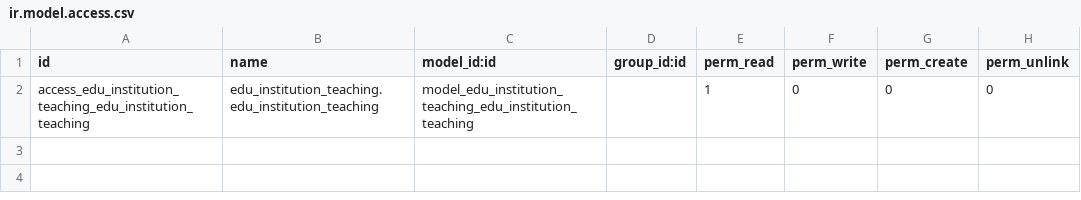
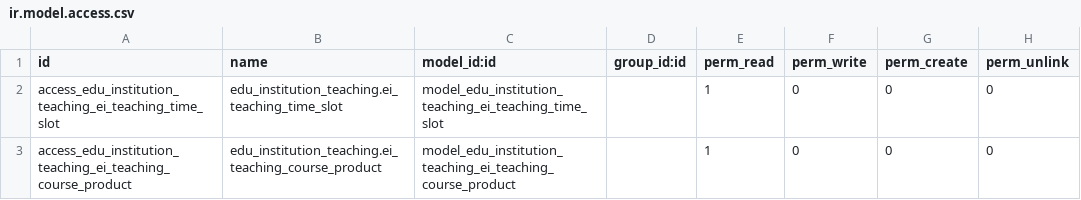
Before and after one commit to aelam/EduERP, a CSV file: edu_institution_teaching/security/ir.model.access.csv, drawn as a sheet.

```diff
--- a/edu_institution_teaching/security/ir.model.access.csv
+++ b/edu_institution_teaching/security/ir.model.access.csv
@@ -1,2 +1,3 @@
 id,name,model_id:id,group_id:id,perm_read,perm_write,perm_create,perm_unlink
-access_edu_institution_teaching_edu_institution_teaching,edu_institution_teaching.edu_institution_teaching,model_edu_institution_teaching_edu_institution_teaching,,1,0,0,0
+access_edu_institution_teaching_ei_teaching_time_slot,edu_institution_teaching.ei_teaching_time_slot,model_edu_institution_teaching_ei_teaching_time_slot,,1,0,0,0
+access_edu_institution_teaching_ei_teaching_course_product,edu_institution_teaching.ei_teaching_course_product,model_edu_institution_teaching_ei_teaching_course_product,,1,0,0,0
```
Also changed, not shown: 12 other files.
